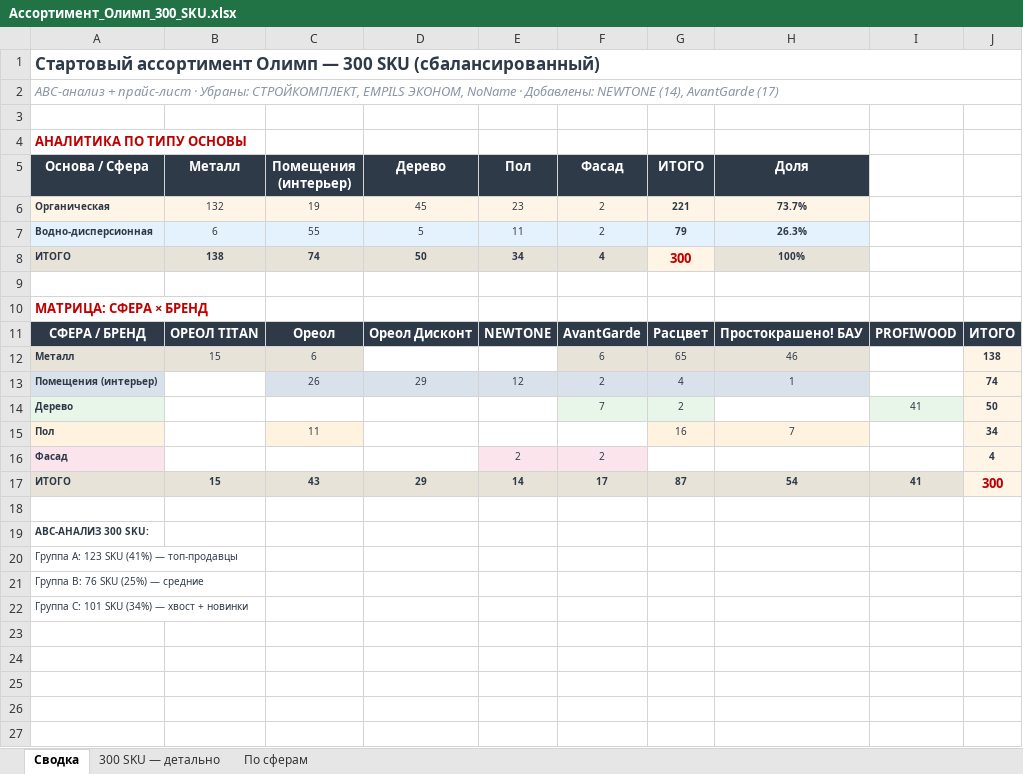
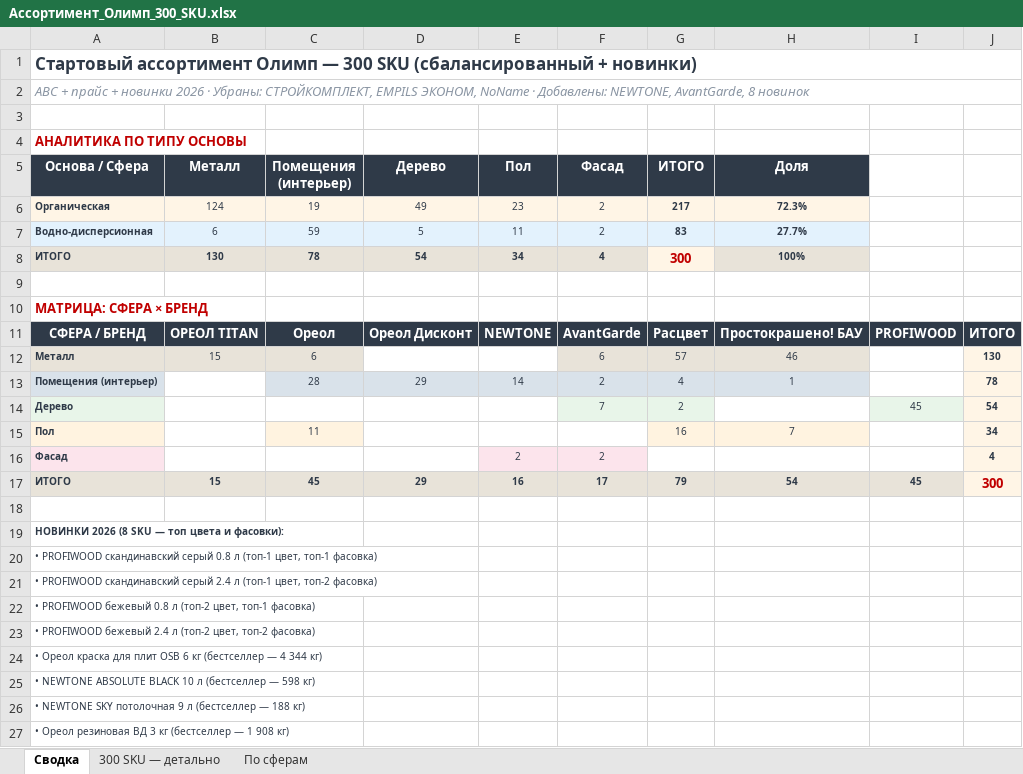
Before and after one commit to Iverson76newcomer/radar-empils, an Excel workbook: download/Ассортимент_Олимп_300_SKU.xlsx, sheet Сводка, drawn as a sheet; values as stored, in another font and other column widths than the file's, no borders; the diff names each change by its address in the sheet, - before the commit and + after, or states it on an @@ line.

```diff
--- a/download/Ассортимент_Олимп_300_SKU.xlsx (sheet Сводка)
+++ b/download/Ассортимент_Олимп_300_SKU.xlsx (sheet Сводка)
-A1 (Основа / Сфера): …300 SKU (сбалансированный)
+A1 (Основа / Сфера): …300 SKU (сбалансированный + новинки)
-A2 (Основа / Сфера): ABC-анализ + прайс-лист · Убраны: СТРОЙКОМПЛЕКТ, EMPILS ЭКОНОМ, NoName · Добавлены: NEWTONE (14), AvantGarde (17)
+A2 (Основа / Сфера): ABC + прайс + новинки 2026 · Убраны: СТРОЙКОМПЛЕКТ, EMPILS ЭКОНОМ, NoName · Добавлены: NEWTONE, AvantGarde, 8 новинок
-B6 (Металл): 132
+B6 (Металл): 124
-D6 (Дерево): 45
+D6 (Дерево): 49
-G6 (ИТОГО): 221
+G6 (ИТОГО): 217
-H6 (Доля): 73.7%
+H6 (Доля): 72.3%
-C7 (Помещения (интерьер)): 55
+C7 (Помещения (интерьер)): 59
-G7 (ИТОГО): 79
+G7 (ИТОГО): 83
-H7 (Доля): 26.3%
+H7 (Доля): 27.7%
-B8 (Металл): 138
+B8 (Металл): 130
-C8 (Помещения (интерьер)): 74
+C8 (Помещения (интерьер)): 78
-D8 (Дерево): 50
+D8 (Дерево): 54
-G12 (ИТОГО): 65
+G12 (ИТОГО): 57
-J12: 138
+J12: 130
-C13 (Помещения (интерьер)): 26
+C13 (Помещения (интерьер)): 28
-E13 (Пол): 12
+E13 (Пол): 14
-J13: 74
+J13: 78
-I14: 41
+I14: 45
-J14: 50
+J14: 54
-C17 (Помещения (интерьер)): 43
+C17 (Помещения (интерьер)): 45
-E17 (Пол): 14
+E17 (Пол): 16
-G17 (ИТОГО): 87
+G17 (ИТОГО): 79
-I17: 41
+I17: 45
-A19 (Основа / Сфера): ABC-АНАЛИЗ 300 SKU:
+A19 (Основа / Сфера): НОВИНКИ 2026 (8 SKU — топ цвета и фасовки):
-A20 (Основа / Сфера): Группа А: 123 SKU (41%) — топ-продавцы
+A20 (Основа / Сфера): • PROFIWOOD скандинавский серый 0.8 л (топ-1 цвет, топ-1 фасовка)
-A21 (Основа / Сфера): Группа В: 76 SKU (25%) — средние
+A21 (Основа / Сфера): • PROFIWOOD скандинавский серый 2.4 л (топ-1 цвет, топ-2 фасовка)
-A22 (Основа / Сфера): Группа С: 101 SKU (34%) — хвост + новинки
+A22 (Основа / Сфера): • PROFIWOOD бежевый 0.8 л (топ-2 цвет, топ-1 фасовка)
+row 23: • PROFIWOOD бежевый 2.4 л (топ-2 цвет, топ-2 фасовка)
+row 24: • Ореол краска для плит OSB 6 кг (бестселлер — 4 344 кг)
+row 25: • NEWTONE ABSOLUTE BLACK 10 л (бестселлер — 598 кг)
+row 26: • NEWTONE SKY потолочная 9 л (бестселлер — 188 кг)
+row 27: • Ореол резиновая ВД 3 кг (бестселлер — 1 908 кг)
```
Also changed, not shown: sheet 300 SKU — детально, sheet По сферам, upload/Новинки за 2026 год первичка и вторичка.xlsx.
